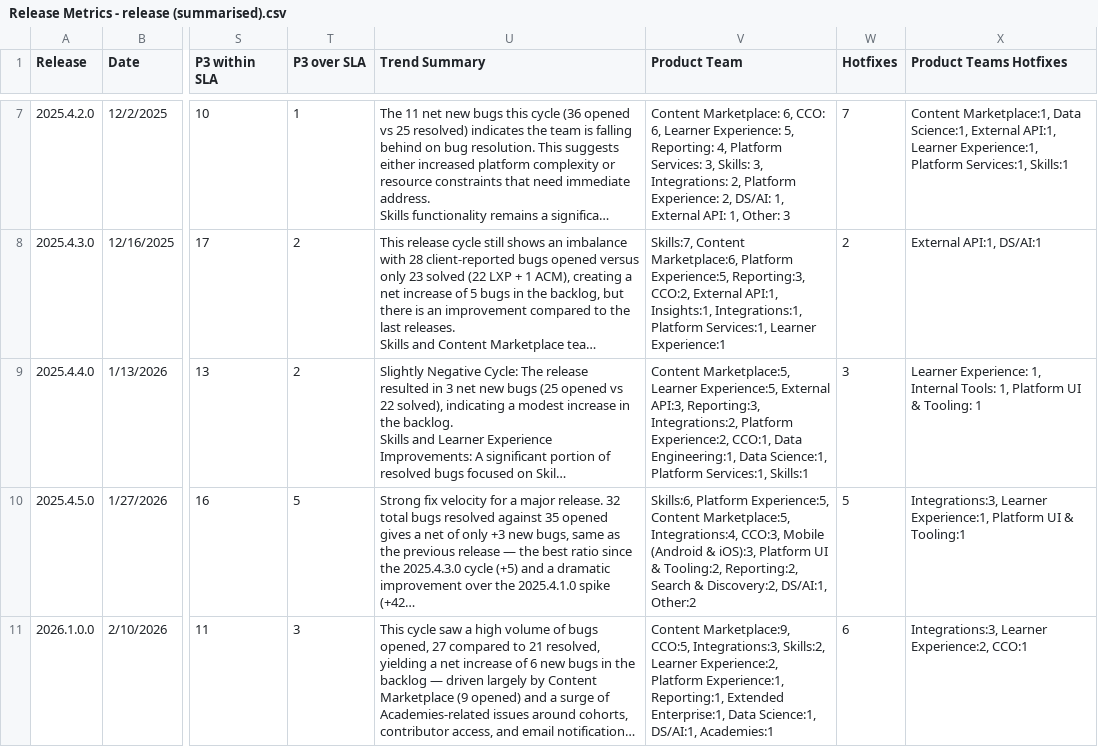
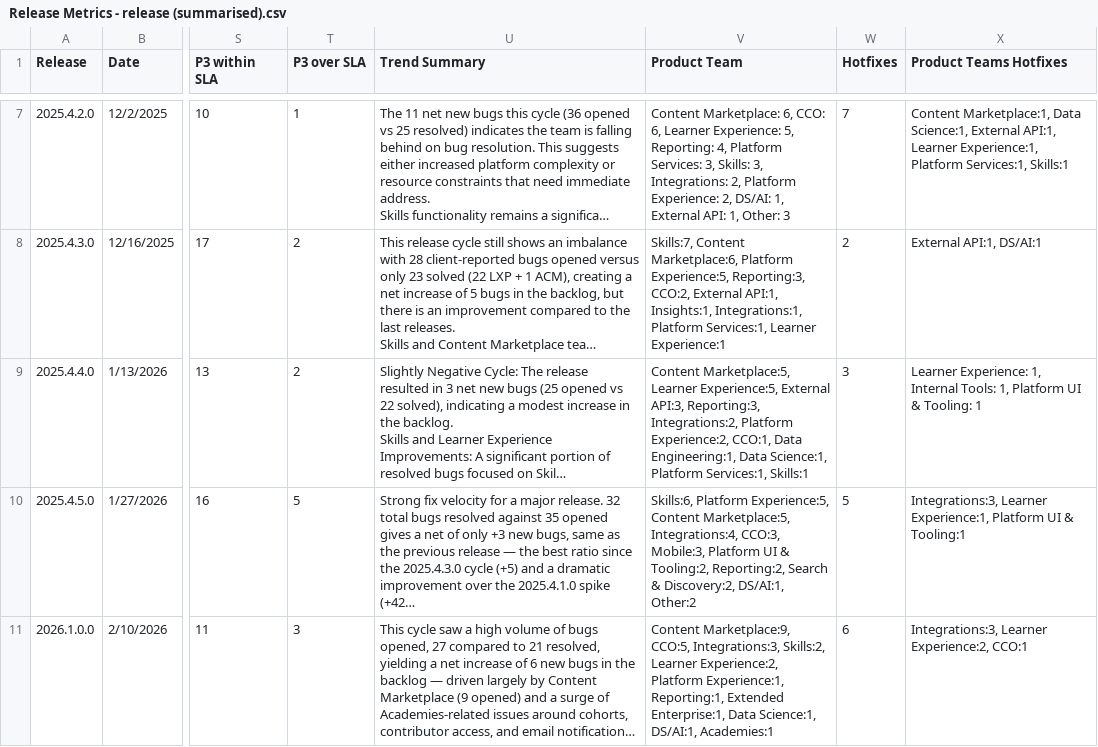
Before and after one commit to NathalieTSE/TS-Dashboard, a CSV file: Release Metrics - release (summarised).csv, drawn as a sheet; only a part is shown, gaps mark what is left out; long unchanged cells end in …; the diff covers the shown part only; the diff names each change by its address in the sheet, - before the commit and + after, or states it on an @@ line.

Commit message:
Add files via upload

```diff
--- a/Release Metrics - release (summarised).csv
+++ b/Release Metrics - release (summarised).csv
-V10 (Product Team): …Integrations:4, CCO:3, Mobile (Android & iOS):3, Platform UI…
+V10 (Product Team): …Integrations:4, CCO:3, Mobile:3, Platform UI…
```
Also changed, not shown: 1 added row, 1 removed row and 1 edited cell elsewhere in this file.
